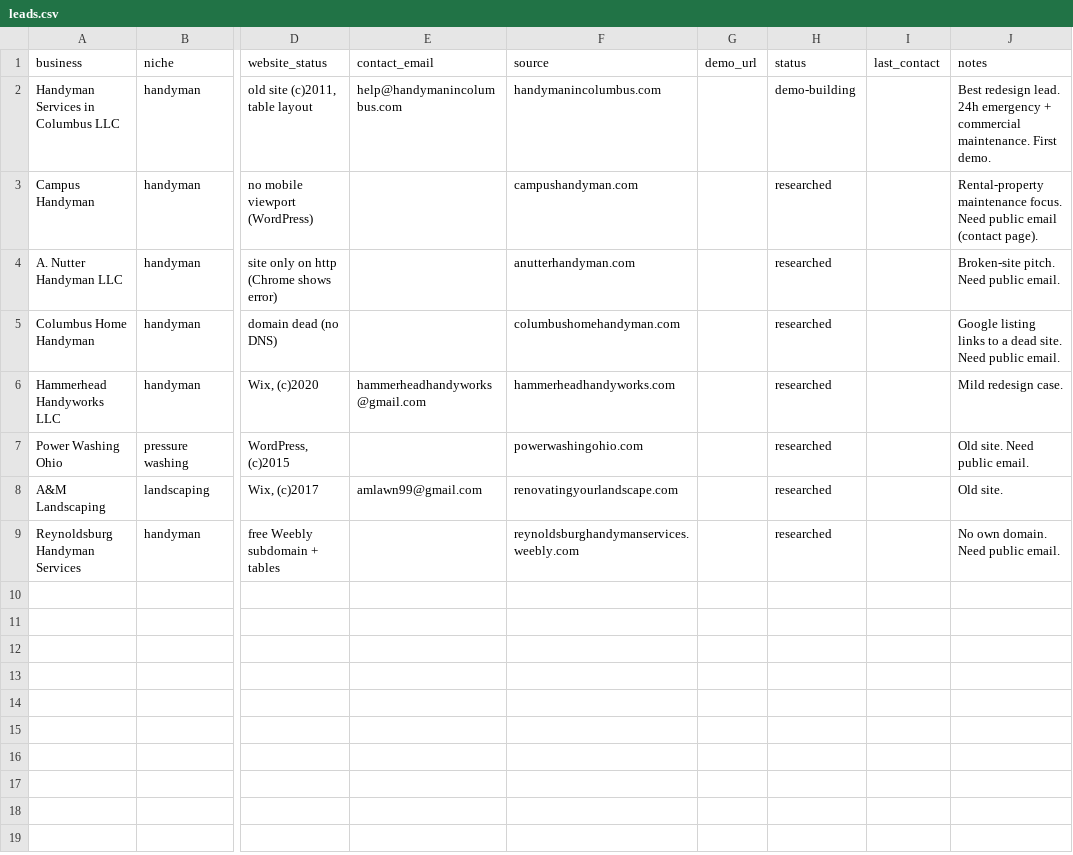
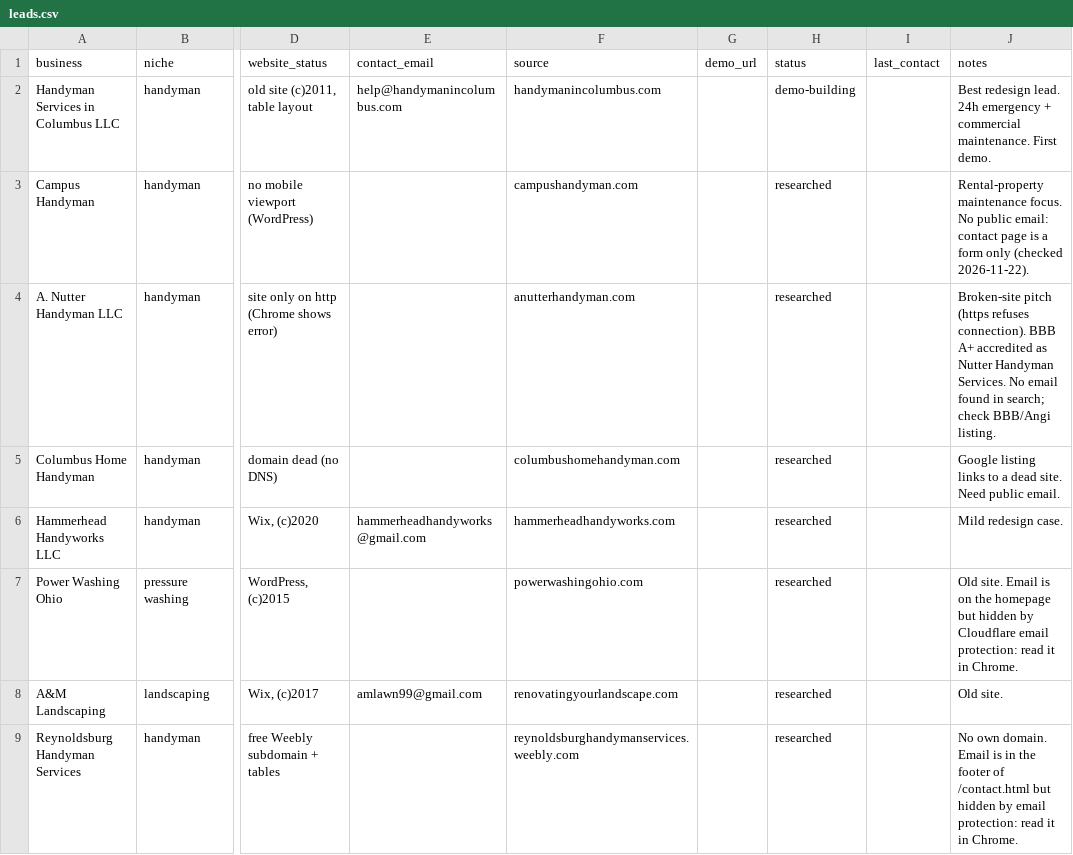
Before and after one commit to Thex006/Thierry-s-works, a CSV file: life/leads.csv, drawn as a sheet; only a part is shown, gaps mark what is left out; the diff names each change by its address in the sheet, - before the commit and + after, or states it on an @@ line.

```diff
--- a/life/leads.csv
+++ b/life/leads.csv
-J3 (notes): …maintenance focus. Need public email (contact page).
+J3 (notes): …maintenance focus. No public email: contact page is a form only (checked 2026-11-22).
-J4 (notes): Broken-site pitch. Need public email.
+J4 (notes): Broken-site pitch (https refuses connection). BBB A+ accredited as Nutter Handyman Services. No email found in search; check BBB/Angi listing.
-J7 (notes): Old site. Need public email.
+J7 (notes): Old site. Email is on the homepage but hidden by Cloudflare email protection: read it in Chrome.
-J9 (notes): …own domain. Need public email.
+J9 (notes): …own domain. Email is in the footer of /contact.html but hidden by email protection: read it in Chrome.
```
Also changed, not shown: 2 other files.
